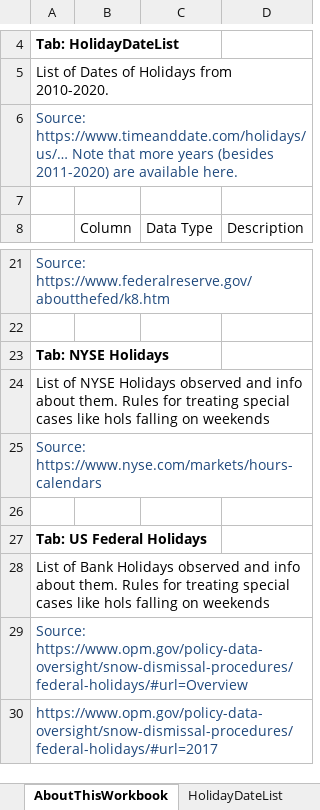
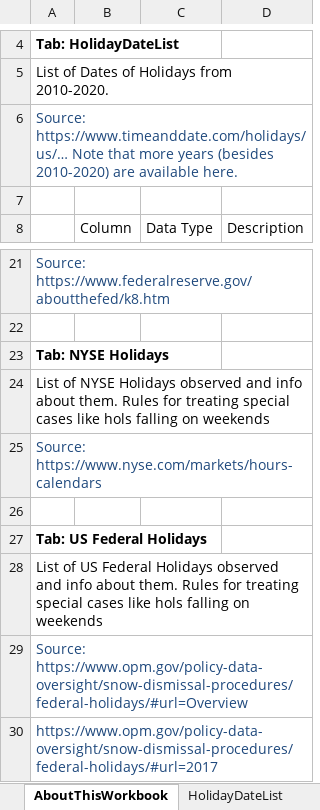
Before and after one commit to jrvonhagel/Holiday-Dates, an Excel workbook: 2010-2020 Holiday Dates.xlsx, sheet AboutThisWorkbook, drawn as a sheet; only a part is shown, gaps mark what is left out; values as stored, in another font and other column widths than the file's, no borders; the diff names each change by its address in the sheet, - before the commit and + after, or states it on an @@ line.

Commit message:
Add files via upload

```diff
--- a/2010-2020 Holiday Dates.xlsx (sheet AboutThisWorkbook)
+++ b/2010-2020 Holiday Dates.xlsx (sheet AboutThisWorkbook)
-A6: …years (besides 2011-2020) are available…
+A6: …years (besides 2010-2020) are available…
-A28: List of Bank Holidays observed…
+A28: List of US Federal Holidays observed…
```
